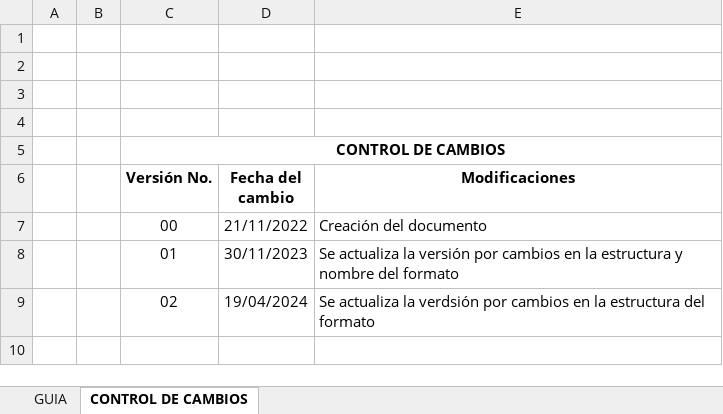
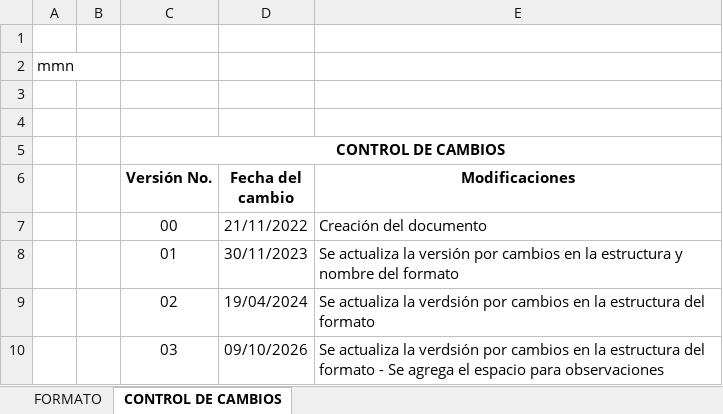
Before and after one commit to nicollcastillo28-tech/app-laboratorio-suelos, an Excel workbook: templates/GDA-FLC-004_masa_unitaria.xlsx, sheet CONTROL DE CAMBIOS, drawn as a sheet; values as stored, in another font and other column widths than the file's, no borders; the diff names each change by its address in the sheet, - before the commit and + after, or states it on an @@ line.

```diff
--- a/templates/GDA-FLC-004_masa_unitaria.xlsx (sheet CONTROL DE CAMBIOS)
+++ b/templates/GDA-FLC-004_masa_unitaria.xlsx (sheet CONTROL DE CAMBIOS)
-sheet tab: GUIA
+sheet tab: FORMATO
-A2: (empty)
+A2: mmn
+row 10:  |  | 03 | 09/10/2026 | Se actualiza la verdsión por cambios en la estructura del formato - Se agrega el espacio para observaciones
```
Also changed, not shown: sheet FORMATO, charts or pictures, templates/GDA-FL-003_bitacora_orden.xlsx, templates/GDA-FLC-014_humedad_natural.xlsx, 17 other files.
